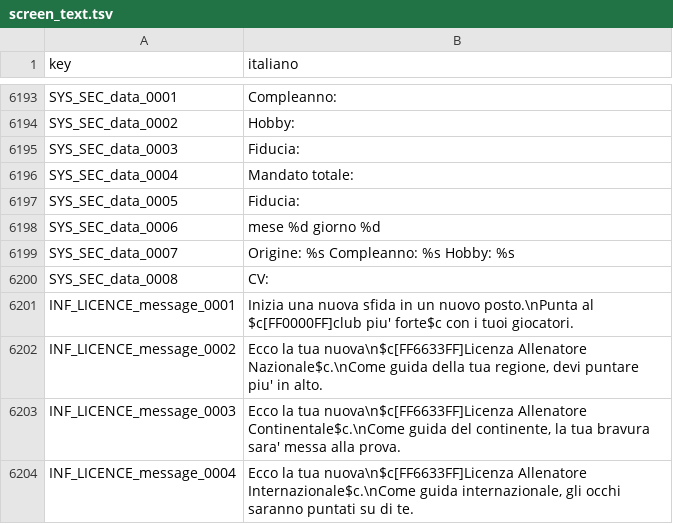
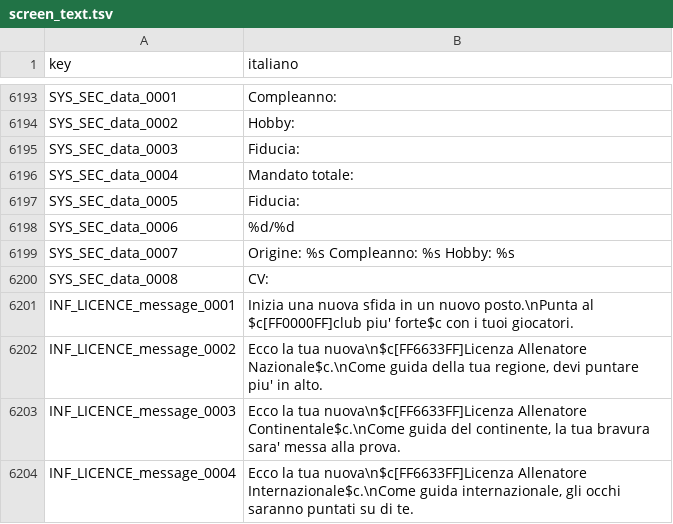
Before and after one commit to Forza-WCCF/Forza-WCCF, a TSV file: editions/2017-18/italian/screen_text.tsv, drawn as a sheet; only a part is shown, gaps mark what is left out.

Commit message:
2017-18 Italian: the secretary's birthday is %d/%d ("mese %d giorno %d" overflowed the game's 10-byte sprintf_s buffer and ended it with 0xC0000417); a check for the texts the game prints into fixed buffers

```diff
--- a/editions/2017-18/italian/screen_text.tsv
+++ b/editions/2017-18/italian/screen_text.tsv
@@ -6197,3 +6197,3 @@ SYS_SEC_data_0004	Mandato totale:
 SYS_SEC_data_0005	Fiducia:
-SYS_SEC_data_0006	mese %d giorno %d
+SYS_SEC_data_0006	%d/%d
 SYS_SEC_data_0007	Origine: %s  Compleanno: %s  Hobby: %s
```
Also changed, not shown: 1 other file.
